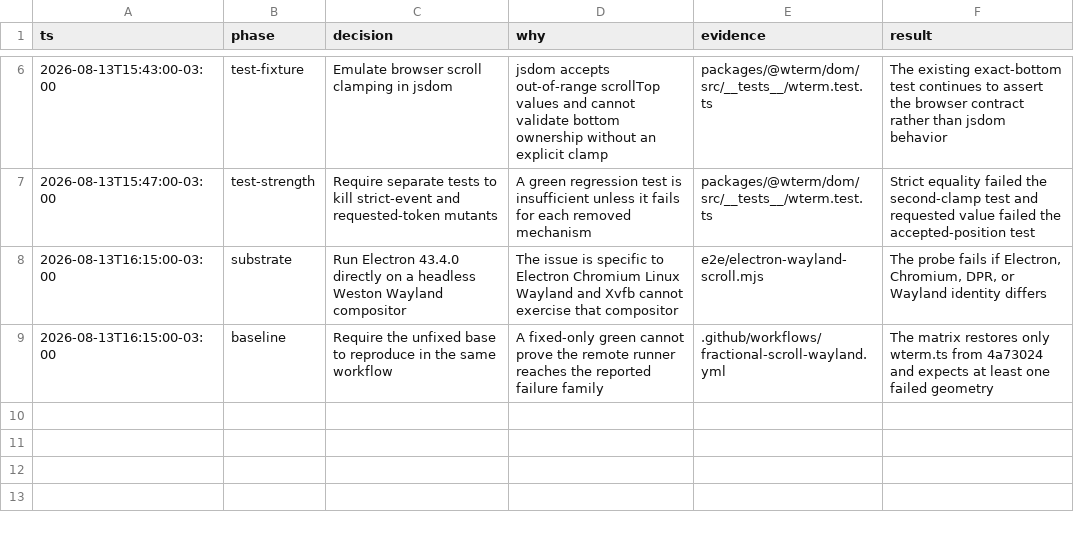
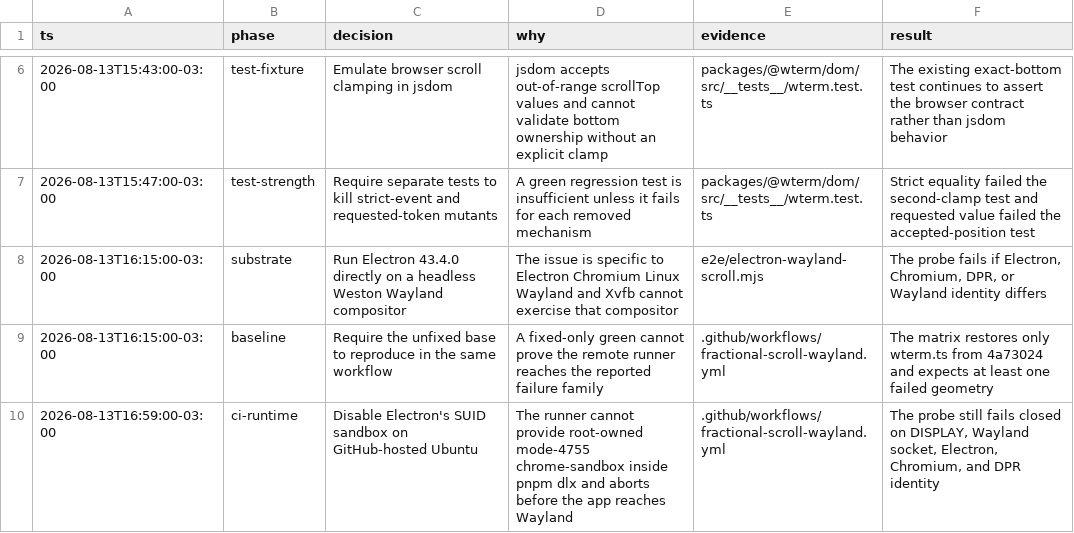
Before and after one commit to vercel-labs/wterm, a TSV file: .decisions.tsv, drawn as a sheet; only a part is shown, gaps mark what is left out; the diff names each change by its address in the sheet, - before the commit and + after, or states it on an @@ line.

Commit message:
ci: run Electron probe without SUID sandbox

```diff
--- a/.decisions.tsv
+++ b/.decisions.tsv
+row 10: 2026-08-13T16:59:00-03:00 | ci-runtime | Disable Electron's SUID sandbox on GitHub-hosted Ubuntu | The runner cannot provide root-owned mode-4755 chrome-sandbox inside pnpm dlx and aborts before the app reaches Wayland | .github/workflows/fractional-scroll-wayland.yml | The probe still fails closed on DISPLAY, Wayland socket, Electron, Chromium, and DPR identity
```
Also changed, not shown: 1 other file.
